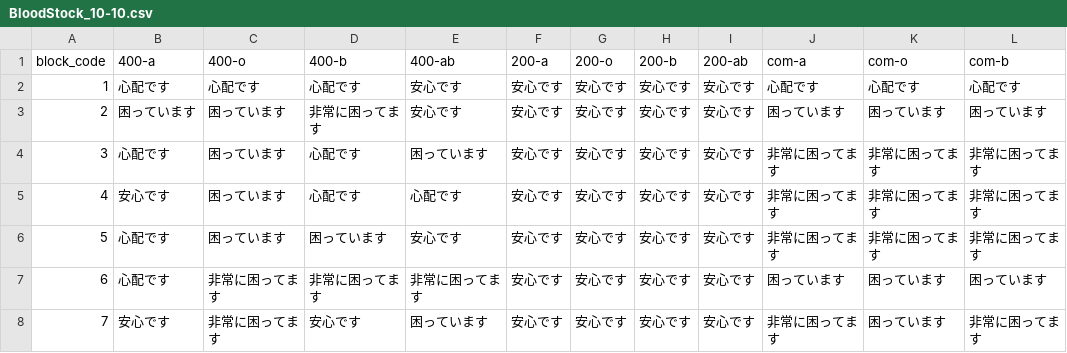
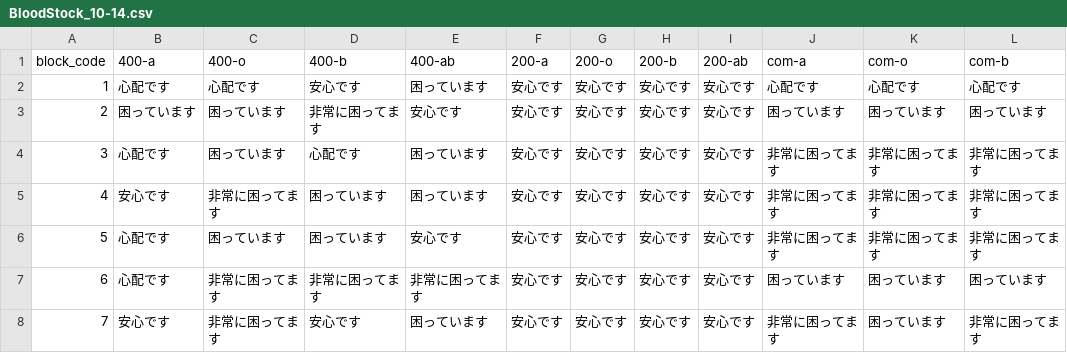
Before and after one commit to 5522079/kenketsu-navi, a CSV file: data/BloodStock_10-14.csv (was data/BloodStock_10-10.csv), drawn as a sheet; only a part is shown; the diff names each change by its address in the sheet, - before the commit and + after, or states it on an @@ line.

```diff
--- a/data/BloodStock_10-10.csv
+++ b/data/BloodStock_10-14.csv
-D2 (400-b): 心配です
+D2 (400-b): 安心です
-E2 (400-ab): 安心です
+E2 (400-ab): 困っています
-C5 (400-o): 困っています
+C5 (400-o): 非常に困ってます
-D5 (400-b): 心配です
+D5 (400-b): 困っています
-E5 (400-ab): 心配です
+E5 (400-ab): 困っています
```
